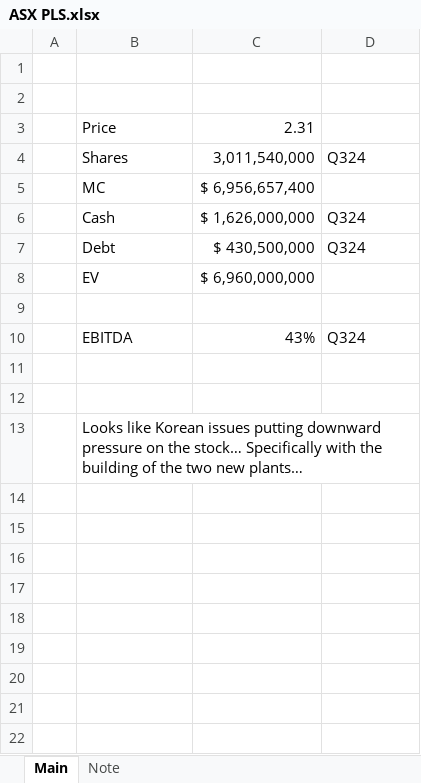
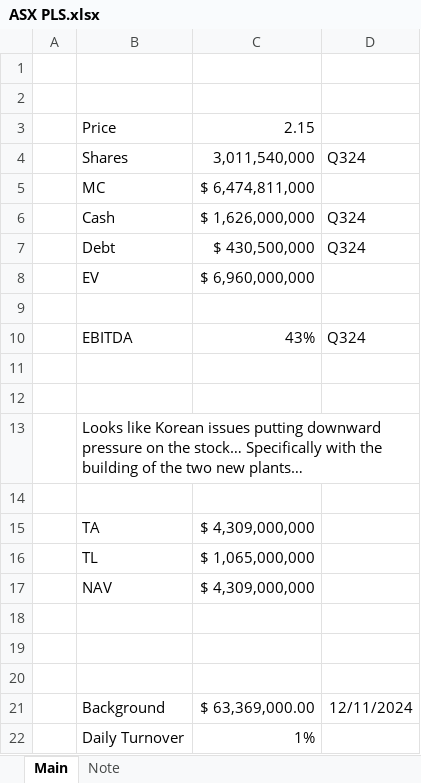
Before and after one commit to AMegag/Financial-Models, an Excel workbook: ASX Work/ASX PLS.xlsx, sheet Main, drawn as a sheet; values as stored, in another font and other column widths than the file's, no borders; the diff names each change by its address in the sheet, - before the commit and + after, or states it on an @@ line.

```diff
--- a/ASX Work/ASX PLS.xlsx (sheet Main)
+++ b/ASX Work/ASX PLS.xlsx (sheet Main)
-C3: 2.31
+C3: 2.15
-C5: $ 6,956,657,400
+C5: $ 6,474,811,000
+row 14: (empty)
+row 15:  | TA | $ 4,309,000,000
+row 16:  | TL | $ 1,065,000,000
+row 17:  | NAV | $ 4,309,000,000
+row 18: (empty)
+row 19: (empty)
+row 20: (empty)
+row 21:  | Background | $ 63,369,000.00 | 12/11/2024
+row 22:  | Daily Turnover | 1%
```
Also changed, not shown: sheet Note, 1 other file.
